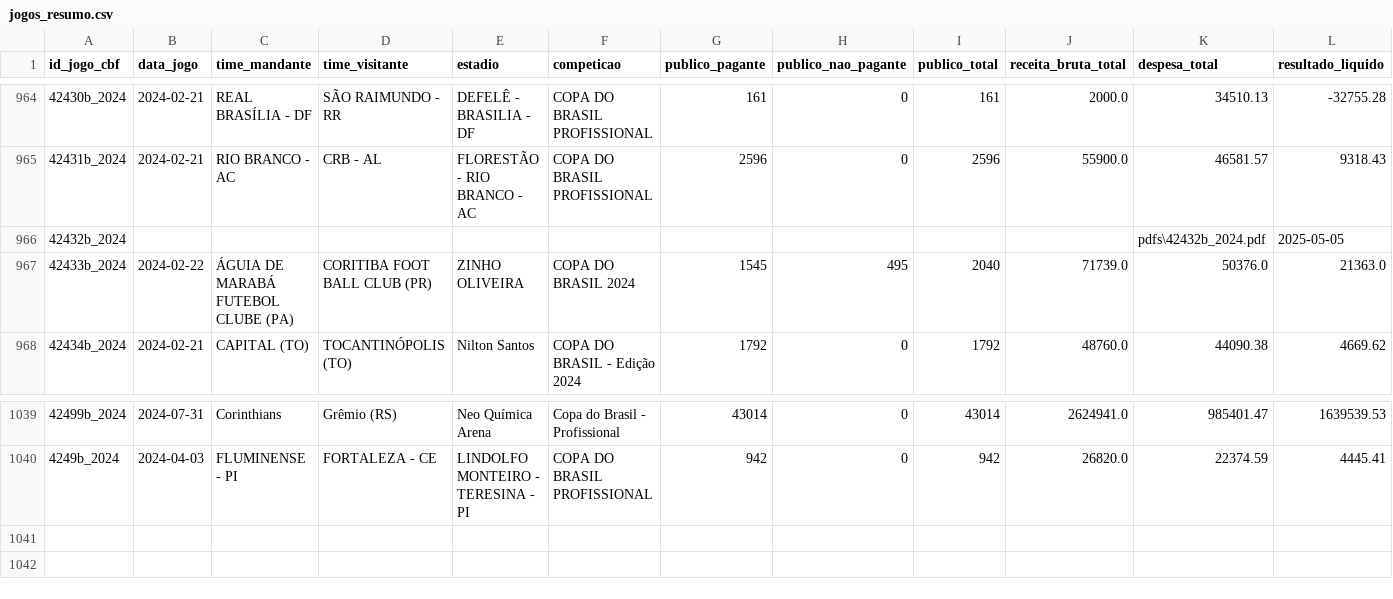
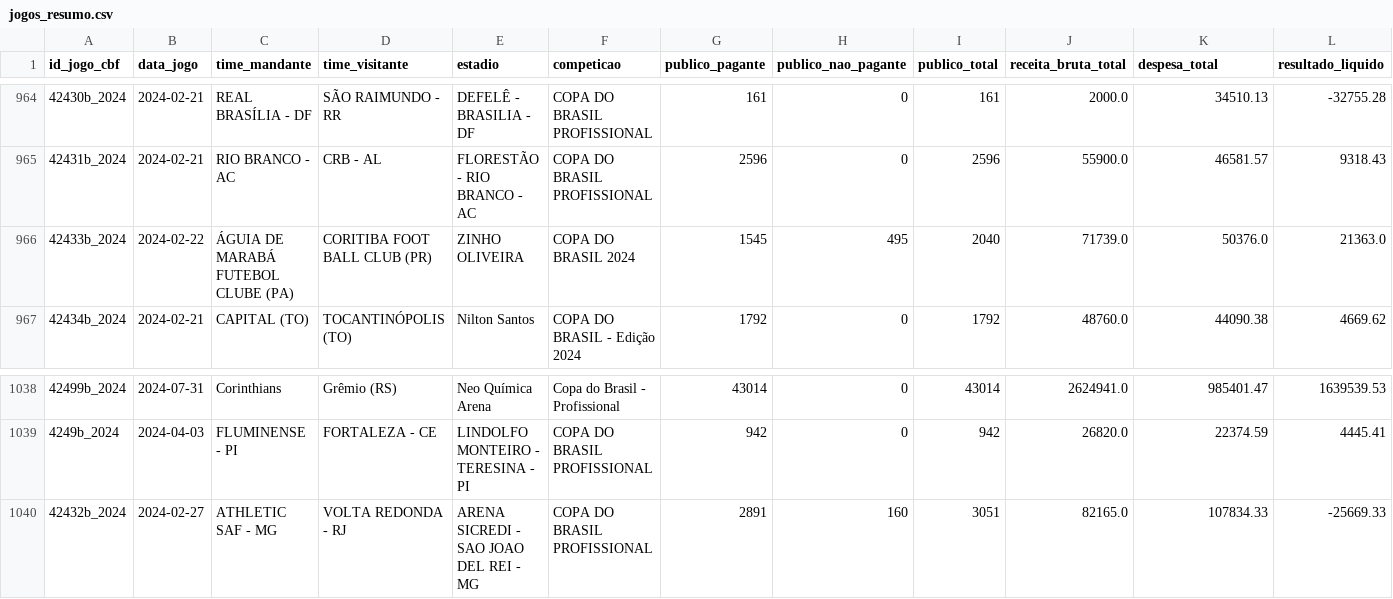
Before and after one commit to joaovfcarvalho/robo-bordero, a CSV file: csv/jogos_resumo.csv, drawn as a sheet; only a part is shown, gaps mark what is left out; removed rows and columns are numbered as before the commit, all else as after; rows hold the shown columns only; the diff names each change by its address in the sheet, - before the commit and + after, or states it on an @@ line.

```diff
--- a/csv/jogos_resumo.csv
+++ b/csv/jogos_resumo.csv
-row 966: 42432b_2024 |  |  |  |  |  |  |  |  |  | pdfs\42432b_2024.pdf | 2025-05-05
+row 1040: 42432b_2024 | 2024-02-27 | ATHLETIC SAF - MG | VOLTA REDONDA - RJ | ARENA SICREDI - SAO JOAO DEL REI - MG | COPA DO BRASIL PROFISSIONAL | 2891 | 160 | 3051 | 82165.0 | 107834.33 | -25669.33
```
Also changed, not shown: csv/despesas_detalhe.csv, 37 other files.
